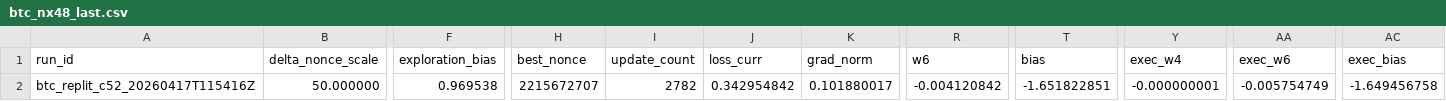
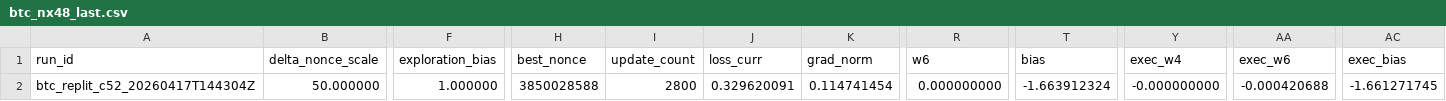
Before and after one commit to vgacofc/lumvorax2, a CSV file: src/advanced_calculations/bitcoin_quantum_mining/config/btc_nx48_last.csv, drawn as a sheet; only a part is shown, gaps mark what is left out; the diff names each change by its address in the sheet, - before the commit and + after, or states it on an @@ line.

```diff
--- a/src/advanced_calculations/bitcoin_quantum_mining/config/btc_nx48_last.csv
+++ b/src/advanced_calculations/bitcoin_quantum_mining/config/btc_nx48_last.csv
-A2 (run_id): btc_replit_c52_20260417T115416Z
+A2 (run_id): btc_replit_c52_20260417T144304Z
-F2 (exploration_bias): 0.969538
+F2 (exploration_bias): 1.000000
-H2 (best_nonce): 2215672707
+H2 (best_nonce): 3850028588
-I2 (update_count): 2782
+I2 (update_count): 2800
-J2 (loss_curr): 0.342954842
+J2 (loss_curr): 0.329620091
-K2 (grad_norm): 0.101880017
+K2 (grad_norm): 0.114741454
-R2 (w6): -0.004120842
+R2 (w6): 0.000000000
-T2 (bias): -1.651822851
+T2 (bias): -1.663912324
-Y2 (exec_w4): -0.000000001
+Y2 (exec_w4): -0.000000000
-AA2 (exec_w6): -0.005754749
+AA2 (exec_w6): -0.000420688
-AC2 (exec_bias): -1.649456758
+AC2 (exec_bias): -1.661271745
```
Also changed, not shown: 14 other files.
